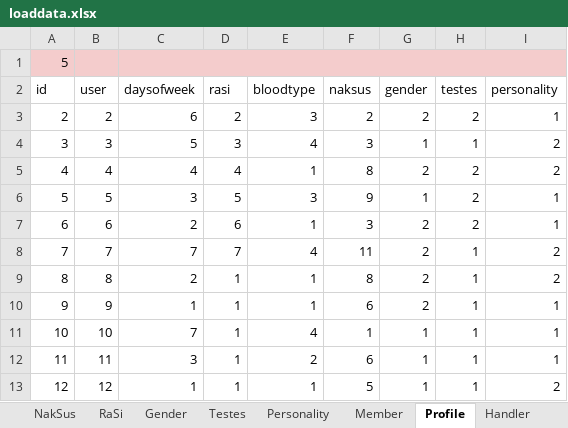
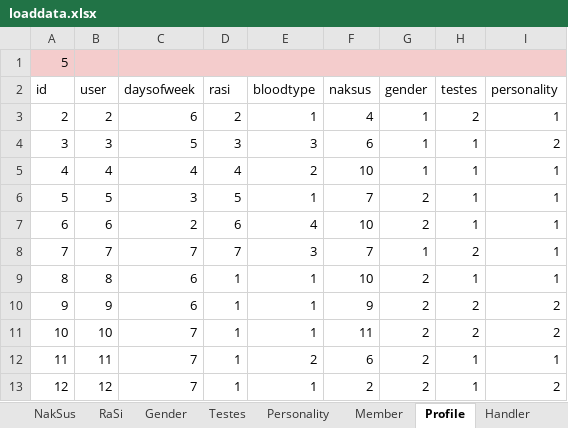
Before and after one commit to projectUBU/taffy, an Excel workbook: xlsx/loaddata.xlsx, sheet Profile, drawn as a sheet; only a part is shown; values as stored, in another font and other column widths than the file's, no borders; the diff covers the shown part only; the diff names each change by its address in the sheet, - before the commit and + after, or states it on an @@ line.

```diff
--- a/xlsx/loaddata.xlsx (sheet Profile)
+++ b/xlsx/loaddata.xlsx (sheet Profile)
-E3 (bloodtype): 3
+E3 (bloodtype): 1
-F3 (naksus): 2
+F3 (naksus): 4
-G3 (gender): 2
+G3 (gender): 1
-E4 (bloodtype): 4
+E4 (bloodtype): 3
-F4 (naksus): 3
+F4 (naksus): 6
-E5 (bloodtype): 1
+E5 (bloodtype): 2
-F5 (naksus): 8
+F5 (naksus): 10
-G5 (gender): 2
+G5 (gender): 1
-H5:H7 (testes): 2
+H5:H7 (testes): 1
-I5 (personality): 2
+I5 (personality): 1
-E6 (bloodtype): 3
+E6 (bloodtype): 1
-F6 (naksus): 9
+F6 (naksus): 7
-G6 (gender): 1
+G6 (gender): 2
-E7 (bloodtype): 1
+E7 (bloodtype): 4
-F7 (naksus): 3
+F7 (naksus): 10
-E8 (bloodtype): 4
+E8 (bloodtype): 3
-F8 (naksus): 11
+F8 (naksus): 7
-G8 (gender): 2
+G8 (gender): 1
-H8 (testes): 1
+H8 (testes): 2
-I8:I9 (personality): 2
+I8:I9 (personality): 1
-C9 (daysofweek): 2
+C9 (daysofweek): 6
-F9 (naksus): 8
+F9 (naksus): 10
-C10 (daysofweek): 1
+C10 (daysofweek): 6
-F10 (naksus): 6
+F10 (naksus): 9
-H10:H11 (testes): 1
+H10:H11 (testes): 2
-I10:I11 (personality): 1
+I10:I11 (personality): 2
-E11 (bloodtype): 4
+E11 (bloodtype): 1
-F11 (naksus): 1
+F11 (naksus): 11
-G11:G13 (gender): 1
+G11:G13 (gender): 2
-C12 (daysofweek): 3
+C12 (daysofweek): 7
-C13 (daysofweek): 1
+C13 (daysofweek): 7
-F13 (naksus): 5
+F13 (naksus): 2
```
Also changed, not shown: 437 edited cells elsewhere in this sheet, sheet Member, sheet Conversation, 7 other files.
